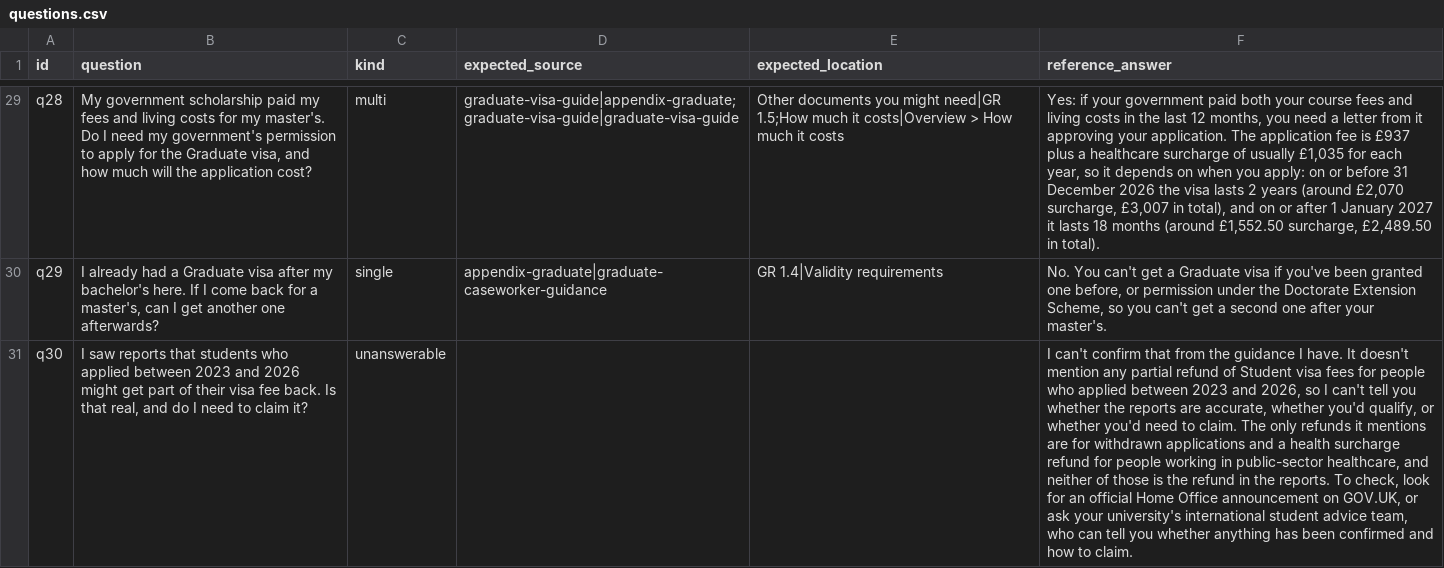
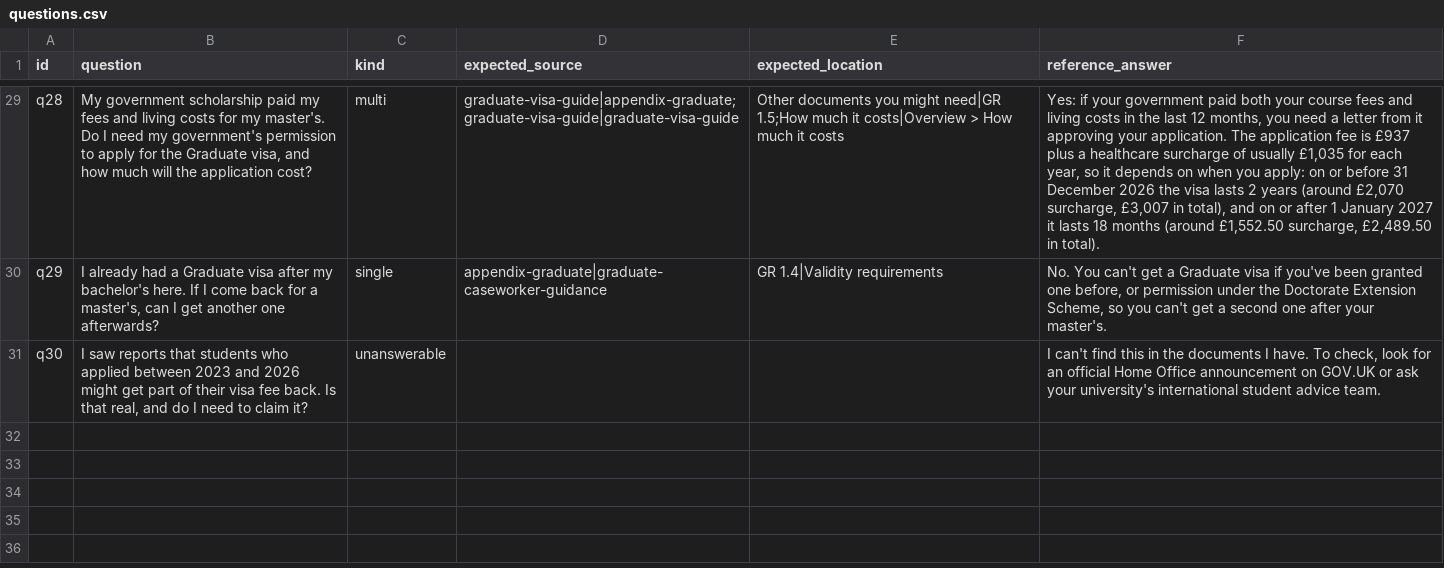
Before and after one commit to MarcoCelati/daiist-assignment-3, a CSV file: eval/questions.csv, drawn as a sheet; only a part is shown, gaps mark what is left out; the diff names each change by its address in the sheet, - before the commit and + after, or states it on an @@ line.

Commit message:
My grades for all 30 answers

```diff
--- a/eval/questions.csv
+++ b/eval/questions.csv
-F31 (reference_answer): I can't confirm that from the guidance I have. It doesn't mention any partial refund of Student visa fees for people who applied between 2023 and 2026, so I can't tell you whether the reports are accurate, whether you'd qualify, or whether you'd need to claim. The only refunds it mentions are for withdrawn applications and a health surcharge refund for people working in public-sector healthcare, and neither of those is the refund in the reports. To check, look for an official Home Office announcement on GOV.UK, or ask your university's international student advice team, who can tell you whether anything has been confirmed and how to claim.
+F31 (reference_answer): I can't find this in the documents I have. To check, look for an official Home Office announcement on GOV.UK or ask your university's international student advice team.
```
Also changed, not shown: 7 other files.
